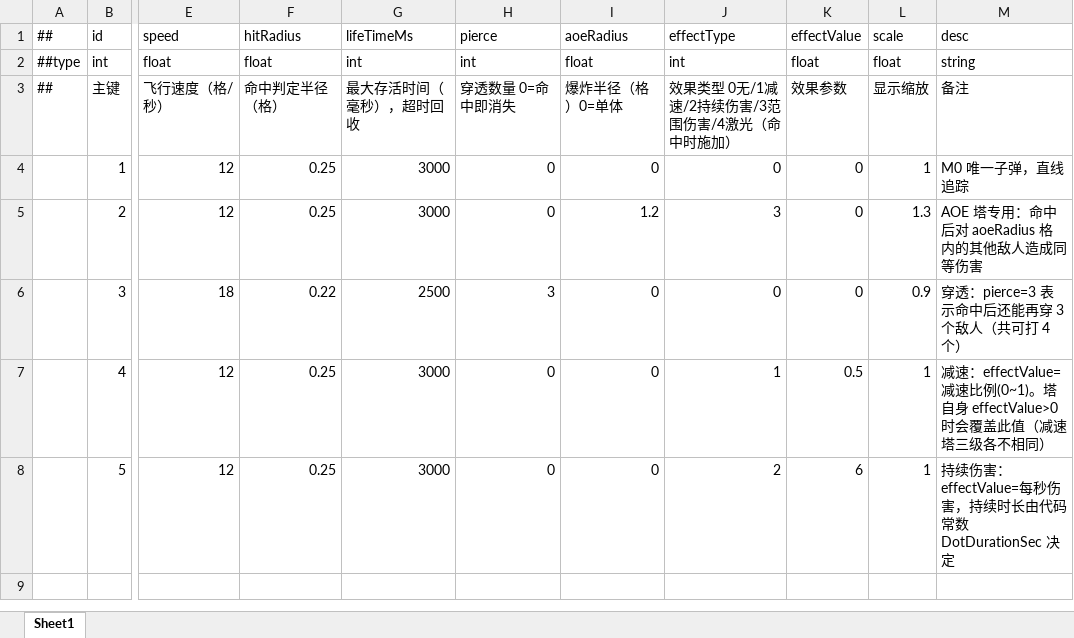
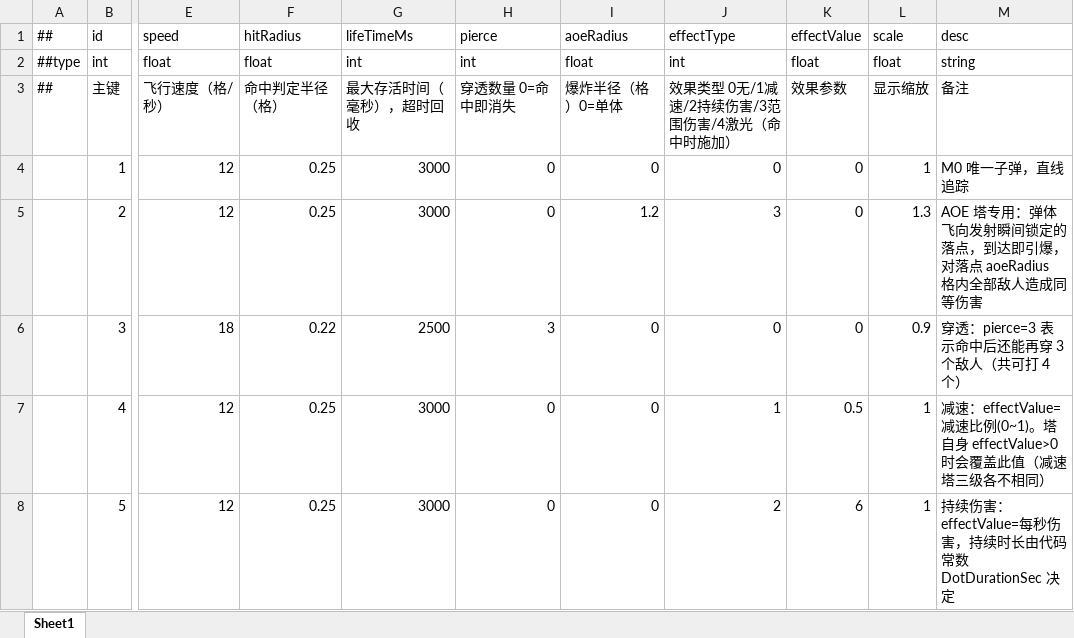
Before and after one commit to Eagle-Lai/MyTowerGame, an Excel workbook: Luban/Config/Datas/BulletData.xlsx, sheet Sheet1, drawn as a sheet; only a part is shown, gaps mark what is left out; values as stored, in another font and other column widths than the file's, no borders; the diff names each change by its address in the sheet, - before the commit and + after, or states it on an @@ line.

Commit message:
feat(tower): 强力塔改为真·范围攻击（AOE，非单体）
AOE 弹改为飞向发射瞬间锁定的落点，到达即引爆，不再追尾目标：
- BaseBullet: 新增 _isAoe/_aoeTargetPos/AoeArriveEpsilon；Init 快照落点并定向；
  Tick 拆出 AOE 支路（不追尾、到达/越点即炸、超时就地炸）；
  OnHit 内联溅射抽出为 Explode(center) 复用；OnRecycle 重置 AOE 字段
- TowerConfig: 新增 IsAoe（按 TowerType.Aoe，与 IsSlowAura 同口径）
- BulletData.xlsx/JSON: id=2 爆炸弹 desc 同步为落点口径
- Docs: 新增 Z.10 完整决策表（G-A..G-H）

修复的缺陷：原实现必须先追尾撞上怪才触发爆炸，目标提前死亡/走位躲开即完全空放，
表现为'单体攻击+一点溅射'，而非范围攻击。

静态检查 check_code/check_members/check_usings/check_unity_api/check_events 全 PASS；
Luban 重导通过（== succ ==）。

```diff
--- a/Luban/Config/Datas/BulletData.xlsx (sheet Sheet1)
+++ b/Luban/Config/Datas/BulletData.xlsx (sheet Sheet1)
-M5: AOE 塔专用：命中后对 aoeRadius 格内的其他敌人造成同等伤害
+M5: AOE 塔专用：弹体飞向发射瞬间锁定的落点，到达即引爆，对落点 aoeRadius 格内全部敌人造成同等伤害
```
Also changed, not shown: 6 other files.
